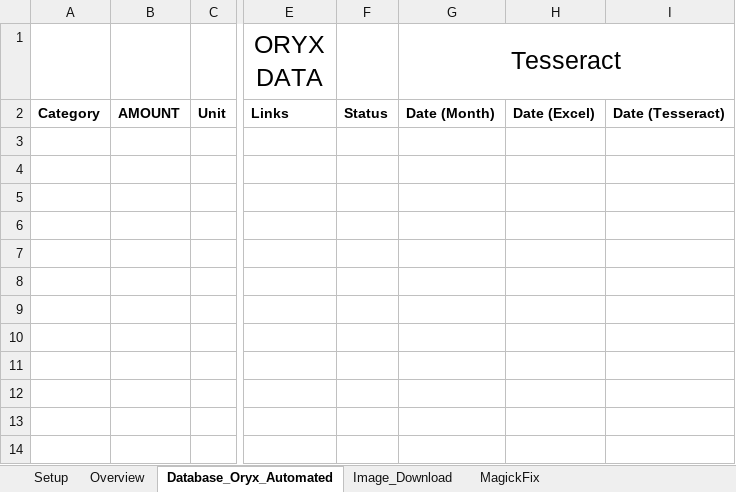
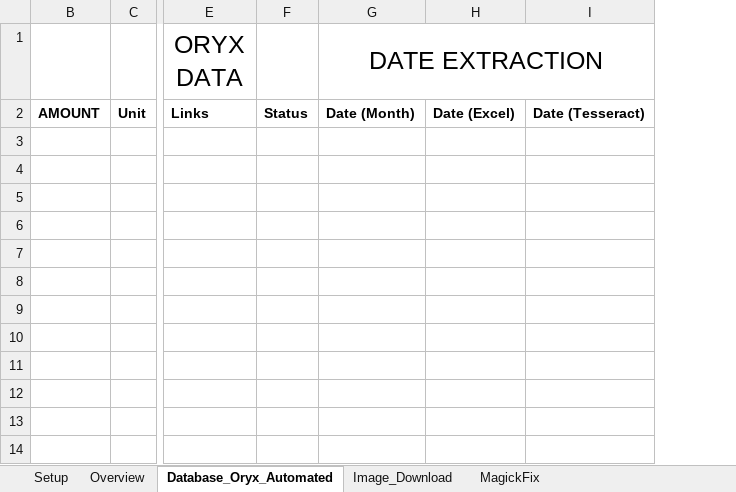
Before and after one commit to CarlZaff/Tesseract-Date-Extraction_Oryxspioenkop, an Excel workbook: Framework_Oryx_Automatic.xlsm, sheet Database_Oryx_Automated, drawn as a sheet; only a part is shown, gaps mark what is left out; values as stored, in another font and other column widths than the file's, no borders; charts and pictures and conditional formats not drawn; the diff names each change by its address in the sheet, - before the commit and + after, or states it on an @@ line.

```diff
--- a/Framework_Oryx_Automatic.xlsm (sheet Database_Oryx_Automated)
+++ b/Framework_Oryx_Automatic.xlsm (sheet Database_Oryx_Automated)
@@ column A hidden, row 2: Category @@
-G1: Tesseract
+G1: DATE EXTRACTION
```
Also changed, not shown: sheet Graphical Overview, sheet MagickFix, sheet ImageMagick_Pre-Processing, formulas that keep their value, hidden cells, charts or pictures.
